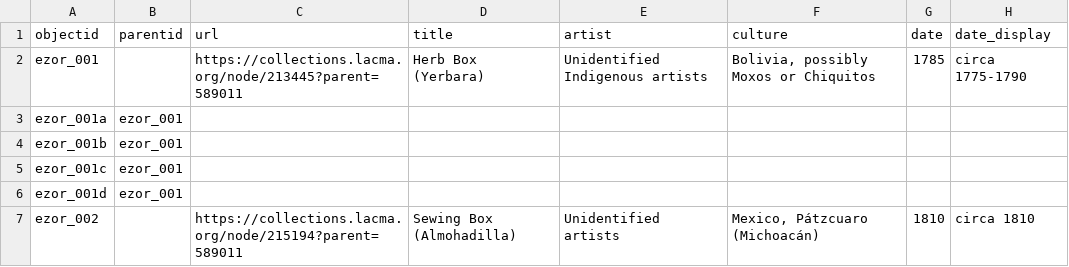
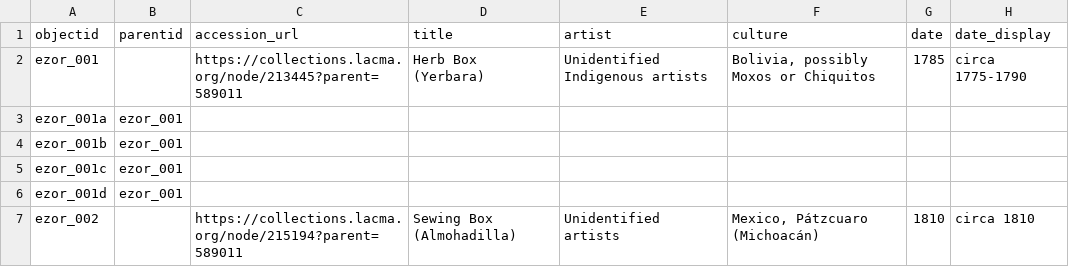
Before and after one commit to DaniEKC/Manila-Galleon-Material-Culture, a CSV file: _data/ezor_metadata_matcult.csv, drawn as a sheet; only a part is shown; the diff names each change by its address in the sheet, - before the commit and + after, or states it on an @@ line.

Commit message:
update about, fix urls, fix images

```diff
--- a/_data/ezor_metadata_matcult.csv
+++ b/_data/ezor_metadata_matcult.csv
-C1: url
+C1: accession_url
```
Also changed, not shown: 3 other files.
